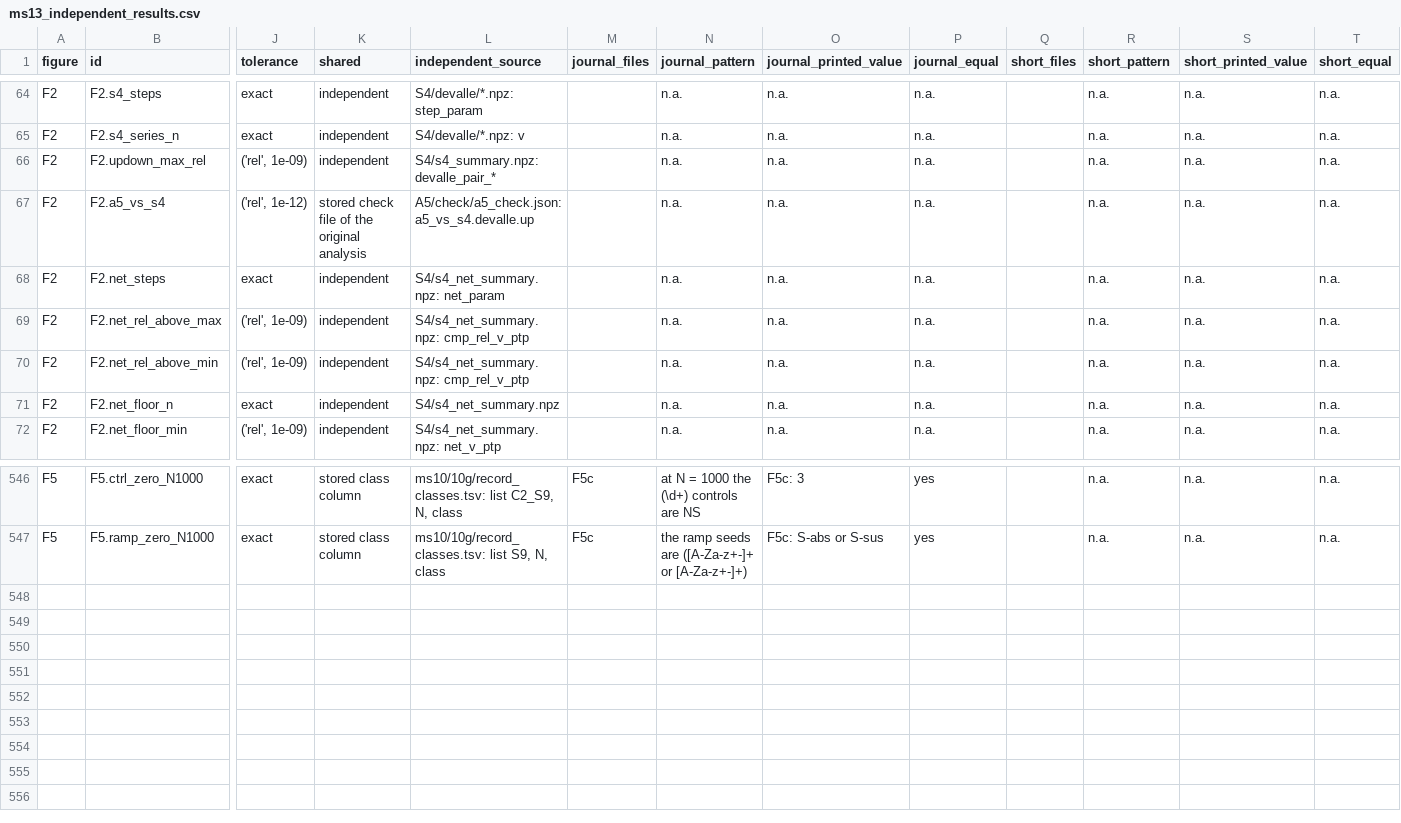
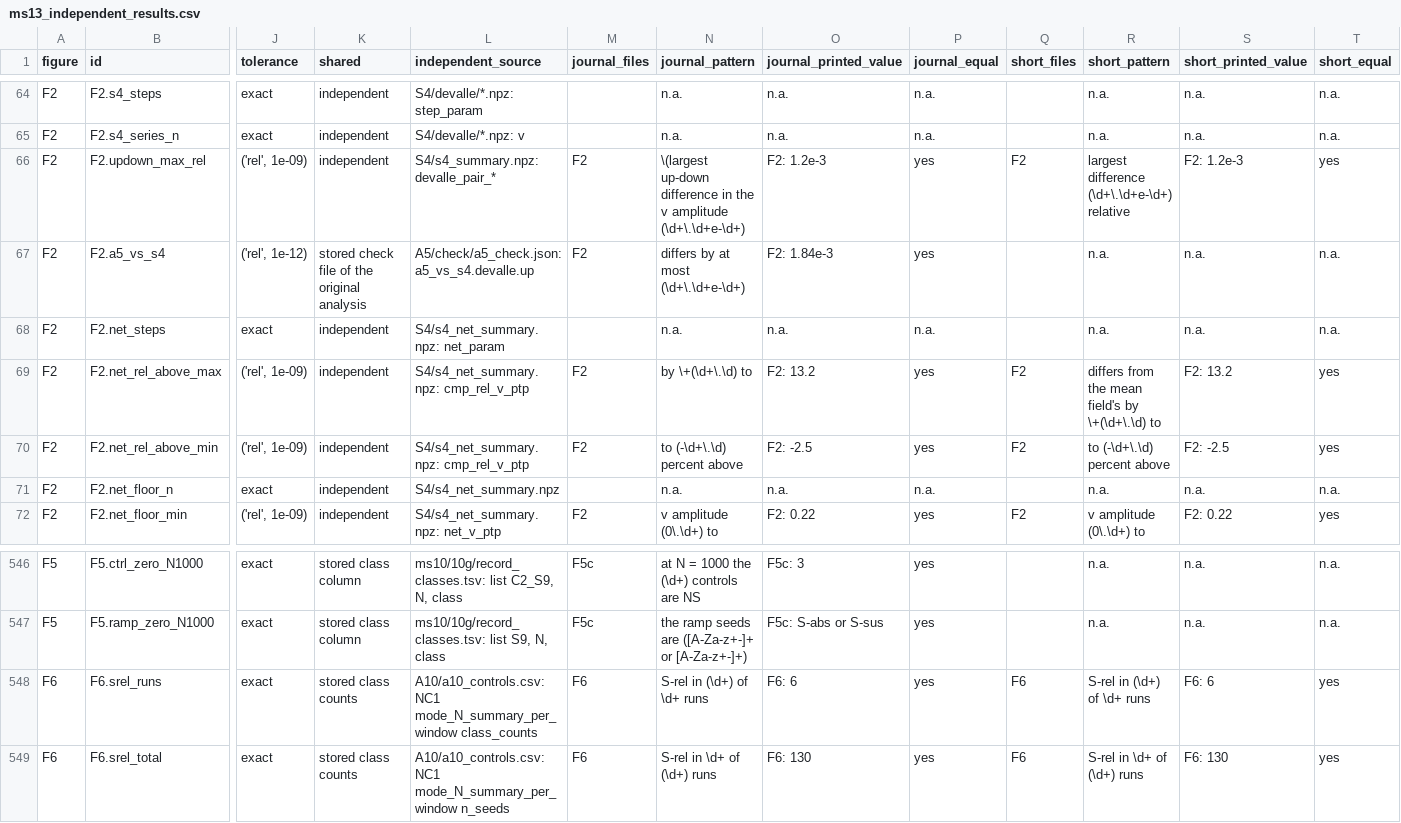
Before and after one commit to danielvoldman/mpr-gamma-surge, a CSV file: docs/ms13_independent_results.csv, drawn as a sheet; only a part is shown, gaps mark what is left out; rows hold the shown columns only; the diff covers the shown part only; the diff names each change by its address in the sheet, - before the commit and + after, or states it on an @@ line.

```diff
--- a/docs/ms13_independent_results.csv
+++ b/docs/ms13_independent_results.csv
-M66:M67 (journal_files): (empty)
+M66:M67 (journal_files): F2
-N66 (journal_pattern): n.a.
+N66 (journal_pattern): \(largest up-down difference in the v amplitude (\d+\.\d+e-\d+)
-O66 (journal_printed_value): n.a.
+O66 (journal_printed_value): F2: 1.2e-3
-P66:P67 (journal_equal): n.a.
+P66:P67 (journal_equal): yes
-Q66 (short_files): (empty)
+Q66 (short_files): F2
-R66 (short_pattern): n.a.
+R66 (short_pattern): largest difference (\d+\.\d+e-\d+) relative
-S66 (short_printed_value): n.a.
+S66 (short_printed_value): F2: 1.2e-3
-T66 (short_equal): n.a.
+T66 (short_equal): yes
-N67 (journal_pattern): n.a.
+N67 (journal_pattern): differs by at most (\d+\.\d+e-\d+)
-O67 (journal_printed_value): n.a.
+O67 (journal_printed_value): F2: 1.84e-3
-M69:M70 (journal_files): (empty)
+M69:M70 (journal_files): F2
-N69 (journal_pattern): n.a.
+N69 (journal_pattern): by \+(\d+\.\d) to
-O69 (journal_printed_value): n.a.
+O69 (journal_printed_value): F2: 13.2
-P69:P70 (journal_equal): n.a.
+P69:P70 (journal_equal): yes
-Q69:Q70 (short_files): (empty)
+Q69:Q70 (short_files): F2
-R69 (short_pattern): n.a.
+R69 (short_pattern): differs from the mean field's by \+(\d+\.\d) to
-S69 (short_printed_value): n.a.
+S69 (short_printed_value): F2: 13.2
-T69:T70 (short_equal): n.a.
+T69:T70 (short_equal): yes
-N70 (journal_pattern): n.a.
+N70 (journal_pattern): to (-\d+\.\d) percent above
-O70 (journal_printed_value): n.a.
+O70 (journal_printed_value): F2: -2.5
-R70 (short_pattern): n.a.
+R70 (short_pattern): to (-\d+\.\d) percent above
-S70 (short_printed_value): n.a.
+S70 (short_printed_value): F2: -2.5
-M72 (journal_files): (empty)
+M72 (journal_files): F2
-N72 (journal_pattern): n.a.
+N72 (journal_pattern): v amplitude (0\.\d+) to
-O72 (journal_printed_value): n.a.
+O72 (journal_printed_value): F2: 0.22
-P72 (journal_equal): n.a.
+P72 (journal_equal): yes
-Q72 (short_files): (empty)
+Q72 (short_files): F2
-R72 (short_pattern): n.a.
+R72 (short_pattern): v amplitude (0\.\d+) to
-S72 (short_printed_value): n.a.
+S72 (short_printed_value): F2: 0.22
-T72 (short_equal): n.a.
+T72 (short_equal): yes
+row 548: F6 | F6.srel_runs | exact | stored class counts | A10/a10_controls.csv: NC1 mode_N_summary_per_window class_counts | F6 | S-rel in (\d+) of \d+ runs | F6: 6 | yes | F6 | S-rel in (\d+) of \d+ runs | F6: 6 | yes
+row 549: F6 | F6.srel_total | exact | stored class counts | A10/a10_controls.csv: NC1 mode_N_summary_per_window n_seeds | F6 | S-rel in \d+ of (\d+) runs | F6: 130 | yes | F6 | S-rel in \d+ of (\d+) runs | F6: 130 | yes
```
Also changed, not shown: 104 edited cells elsewhere in this file, 4 other files.
